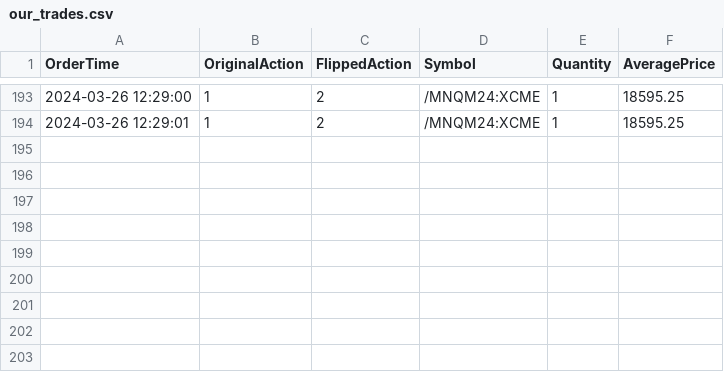
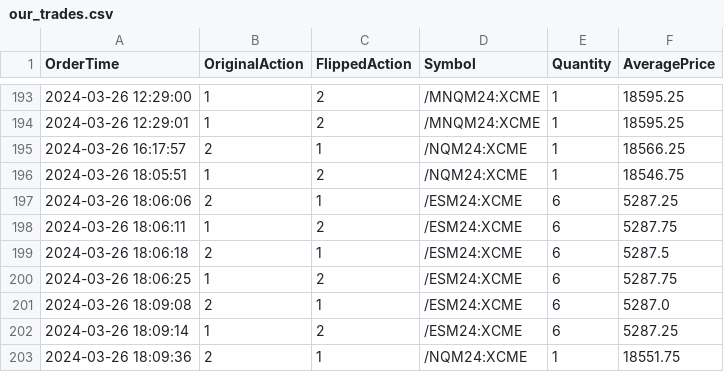
Before and after one commit to connorholly11/TL_middleware, a CSV file: our_trades.csv, drawn as a sheet; only a part is shown, gaps mark what is left out.

```diff
--- a/our_trades.csv
+++ b/our_trades.csv
@@ -194 +194,10 @@ OrderTime,OriginalAction,FlippedAction,Symbol,Quantity,AveragePrice
 2024-03-26 12:29:01,1,2,/MNQM24:XCME,1,18595.25
+2024-03-26 16:17:57,2,1,/NQM24:XCME,1,18566.25
+2024-03-26 18:05:51,1,2,/NQM24:XCME,1,18546.75
+2024-03-26 18:06:06,2,1,/ESM24:XCME,6,5287.25
+2024-03-26 18:06:11,1,2,/ESM24:XCME,6,5287.75
+2024-03-26 18:06:18,2,1,/ESM24:XCME,6,5287.5
+2024-03-26 18:06:25,1,2,/ESM24:XCME,6,5287.75
+2024-03-26 18:09:08,2,1,/ESM24:XCME,6,5287.0
+2024-03-26 18:09:14,1,2,/ESM24:XCME,6,5287.25
+2024-03-26 18:09:36,2,1,/NQM24:XCME,1,18551.75
```
Also changed, not shown: order_info.csv, 4 other files.
